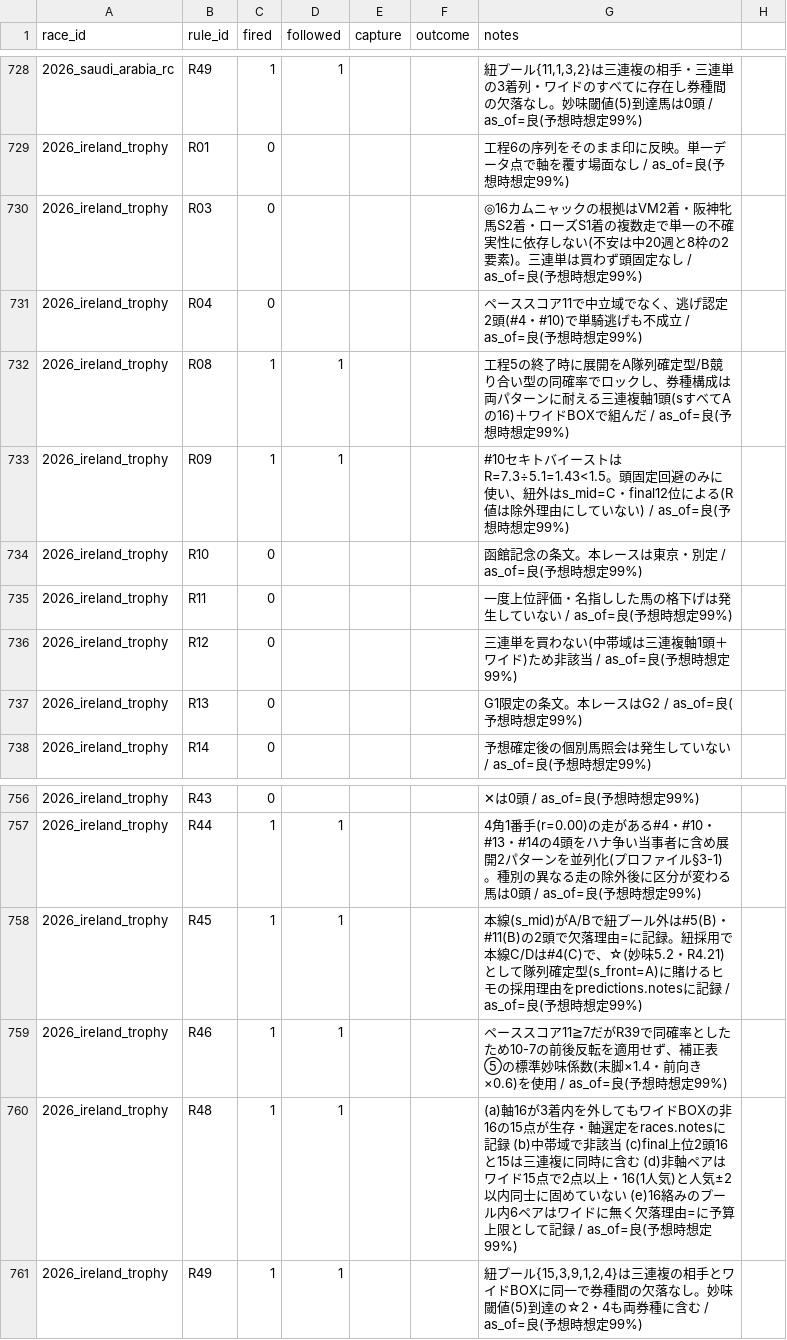
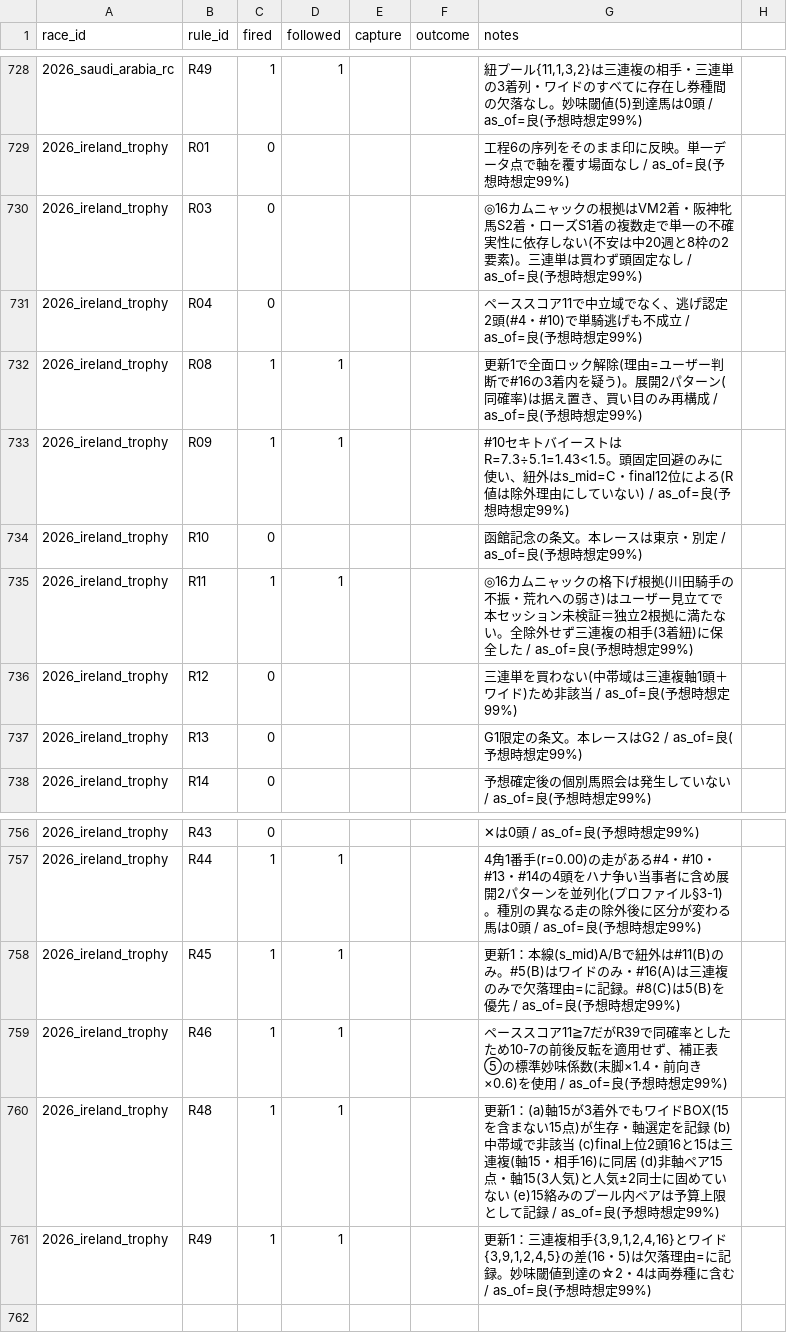
Before and after one commit to Atoyr/keiba, a CSV file: log/rule_fires.csv, drawn as a sheet; only a part is shown, gaps mark what is left out; the diff names each change by its address in the sheet, - before the commit and + after, or states it on an @@ line.

```diff
--- a/log/rule_fires.csv
+++ b/log/rule_fires.csv
-G732 (notes): 工程5の終了時に展開をA隊列確定型/B競り合い型の同確率でロックし、券種構成は両パターンに耐える三連複軸1頭(sすべてAの16)＋ワイドBOXで組んだ / as_of=良…
+G732 (notes): 更新1で全面ロック解除(理由=ユーザー判断で#16の3着内を疑う)。展開2パターン(同確率)は据え置き、買い目のみ再構成 / as_of=良…
-C735 (fired): 0
+C735 (fired): 1
-D735 (followed): (empty)
+D735 (followed): 1
-G735 (notes): 一度上位評価・名指しした馬の格下げは発生していない / as_of=良…
+G735 (notes): ◎16カムニャックの格下げ根拠(川田騎手の不振・荒れへの弱さ)はユーザー見立てで本セッション未検証＝独立2根拠に満たない。全除外せず三連複の相手(3着紐)に保全した / as_of=良…
-G758 (notes): 本線(s_mid)がA/Bで紐プール外は#5(B)・#11(B)の2頭で欠落理由=に記録。紐採用で本線C/Dは#4(C)で、☆(妙味5.2・R4.21)として隊列確定型(s_front=A)に賭けるヒモの採用理由をpredictions.notesに記録 / as_of=良…
+G758 (notes): 更新1：本線(s_mid)A/Bで紐外は#11(B)のみ。#5(B)はワイドのみ・#16(A)は三連複のみで欠落理由=に記録。#8(C)は5(B)を優先 / as_of=良…
-G760 (notes): (a)軸16が3着内を外してもワイドBOXの非16の15点が生存・軸選定をraces.notesに記録 (b)中帯域で非該当 (c)final上位2頭16と15は三連複に同時に含む (d)非軸ペアはワイド15点で2点以上・16(1人気)と人気±2以内同士に固めていない (e)16絡みのプール内6ペアはワイドに無く欠落理由=に予算上限…
+G760 (notes): 更新1：(a)軸15が3着外でもワイドBOX(15を含まない15点)が生存・軸選定を記録 (b)中帯域で非該当 (c)final上位2頭16と15は三連複(軸15・相手16)に同居 (d)非軸ペア15点・軸15(3人気)と人気±2同士に固めていない (e)15絡みのプール内ペアは予算上限…
-G761 (notes): 紐プール{15,3,9,1,2,4}は三連複の相手とワイドBOXに同一で券種間の欠落なし。妙味閾値(5)到達の☆2・4も両券種に…
+G761 (notes): 更新1：三連複相手{3,9,1,2,4,16}とワイド{3,9,1,2,4,5}の差(16・5)は欠落理由=に記録。妙味閾値到達の☆2・4は両券種に…
```
Also changed, not shown: log/bets.csv, log/races.csv.
